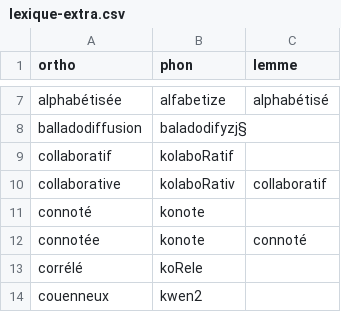
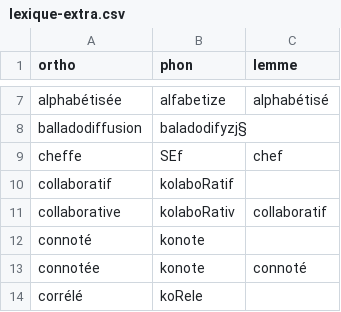
Before and after one commit to v-gb/ortografe, a CSV file: data/homemade/lexique-extra.csv, drawn as a sheet; only a part is shown, gaps mark what is left out; the shorter side is filled out with more unchanged rows.

Commit message:
dict: add cheffe

```diff
--- a/data/homemade/lexique-extra.csv
+++ b/data/homemade/lexique-extra.csv
@@ -8,2 +8,3 @@ alphabétisée,alfabetize,alphabétisé
 balladodiffusion,baladodifyzj§,
+cheffe,SEf,chef
 collaboratif,kolaboRatif,
```
